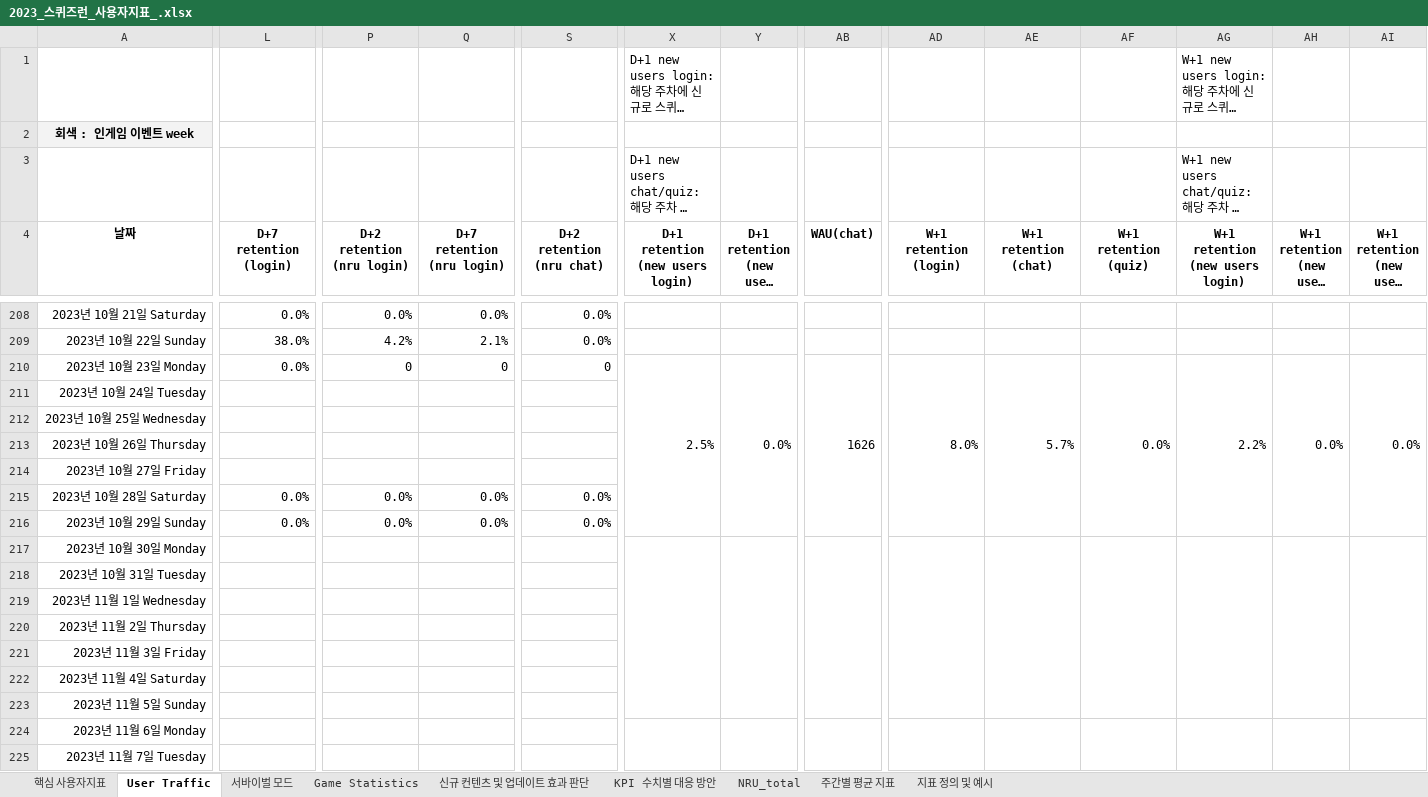
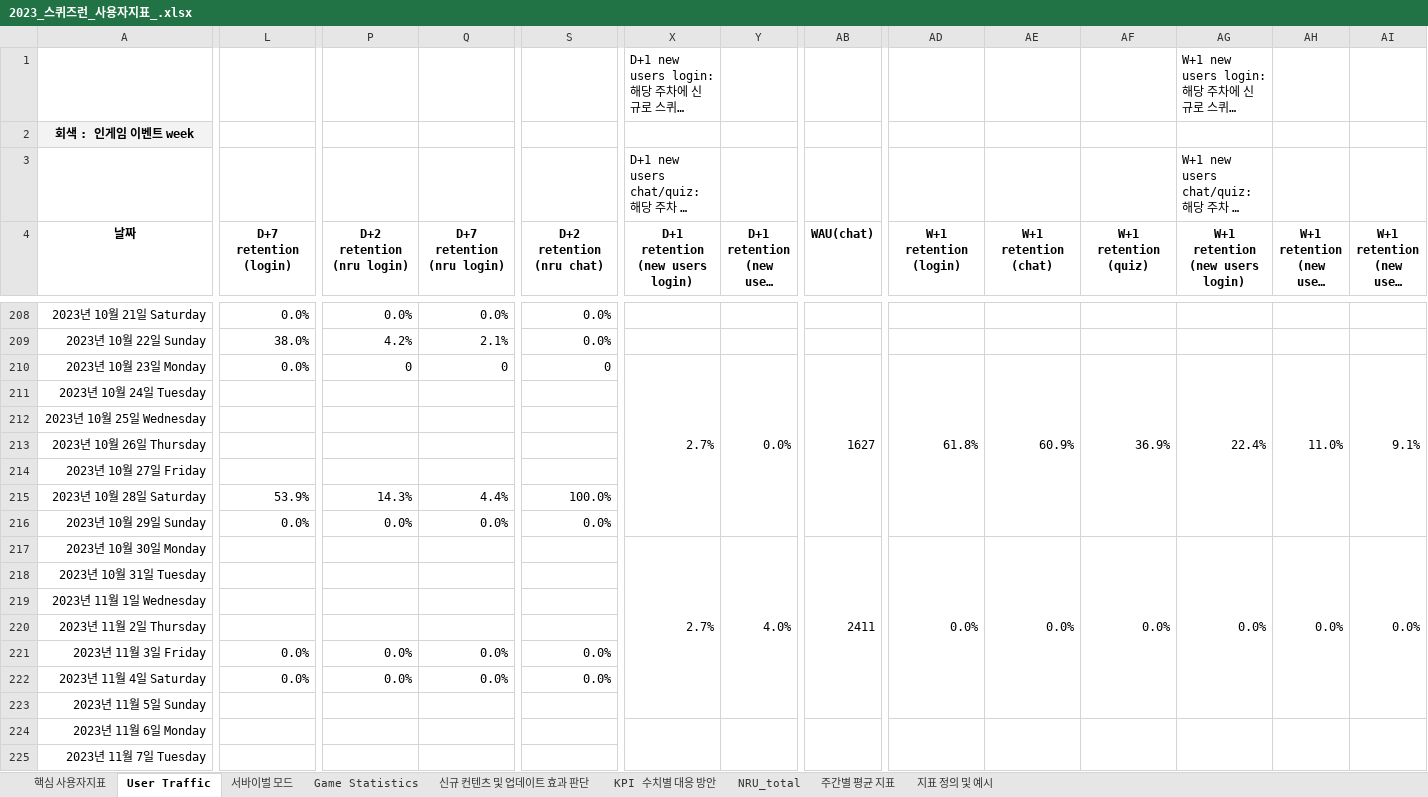
Before and after one commit to 121jsy/sr_analytics_1.0, an Excel workbook: 2023_스퀴즈런_사용자지표_.xlsx, sheet User Traffic, drawn as a sheet; only a part is shown, gaps mark what is left out; long unchanged cells end in …; values as stored, in another font and other column widths than the file's, no borders; conditional formats not drawn; removed rows and columns are numbered as before the commit, all else as after; rows hold the shown columns only; the diff covers the shown part only; the diff names each change by its address in the sheet, - before the commit and + after, or states it on an @@ line.

```diff
--- a/2023_스퀴즈런_사용자지표_.xlsx (sheet User Traffic)
+++ b/2023_스퀴즈런_사용자지표_.xlsx (sheet User Traffic)
-X210 (D+1 retention (new users login)): 2.5%
+X210 (D+1 retention (new users login)): 2.7%
-AB210 (WAU(chat)): 1626
+AB210 (WAU(chat)): 1627
-AD210 (W+1 retention (login)): 8.0%
+AD210 (W+1 retention (login)): 61.8%
-AE210 (W+1 retention (chat)): 5.7%
+AE210 (W+1 retention (chat)): 60.9%
-AF210 (W+1 retention (quiz)): 0.0%
+AF210 (W+1 retention (quiz)): 36.9%
-AG210 (W+1 retention (new users login)): 2.2%
+AG210 (W+1 retention (new users login)): 22.4%
-AH210 (W+1 retention (new users chat)): 0.0%
+AH210 (W+1 retention (new users chat)): 11.0%
-AI210 (W+1 retention (new users quiz)): 0.0%
+AI210 (W+1 retention (new users quiz)): 9.1%
-L215 (D+7 retention (login)): 0.0%
+L215 (D+7 retention (login)): 53.9%
-P215 (D+2 retention (nru login)): 0.0%
+P215 (D+2 retention (nru login)): 14.3%
-Q215 (D+7 retention (nru login)): 0.0%
+Q215 (D+7 retention (nru login)): 4.4%
-S215 (D+2 retention (nru chat)): 0.0%
+S215 (D+2 retention (nru chat)): 100.0%
-X217 (D+1 retention (new users login)): (empty)
+X217 (D+1 retention (new users login)): 2.7%
-Y217 (D+1 retention (new users chat)): (empty)
+Y217 (D+1 retention (new users chat)): 4.0%
-AB217 (WAU(chat)): (empty)
+AB217 (WAU(chat)): 2411
-AD217 (W+1 retention (login)): (empty)
+AD217 (W+1 retention (login)): 0.0%
-AE217 (W+1 retention (chat)): (empty)
+AE217 (W+1 retention (chat)): 0.0%
-AF217 (W+1 retention (quiz)): (empty)
+AF217 (W+1 retention (quiz)): 0.0%
-AG217 (W+1 retention (new users login)): (empty)
+AG217 (W+1 retention (new users login)): 0.0%
-AH217 (W+1 retention (new users chat)): (empty)
+AH217 (W+1 retention (new users chat)): 0.0%
-AI217 (W+1 retention (new users quiz)): (empty)
+AI217 (W+1 retention (new users quiz)): 0.0%
-row 221: 2023년 11월 3일 Friday
-row 222: 2023년 11월 4일 Saturday
+row 221: 2023년 11월 3일 Friday | 0.0% | 0.0% | 0.0% | 0.0%
+row 222: 2023년 11월 4일 Saturday | 0.0% | 0.0% | 0.0% | 0.0%
```
Also changed, not shown: 3 edited cells elsewhere in this sheet, sheet 서바이벌 모드, sheet Game Statistics.
